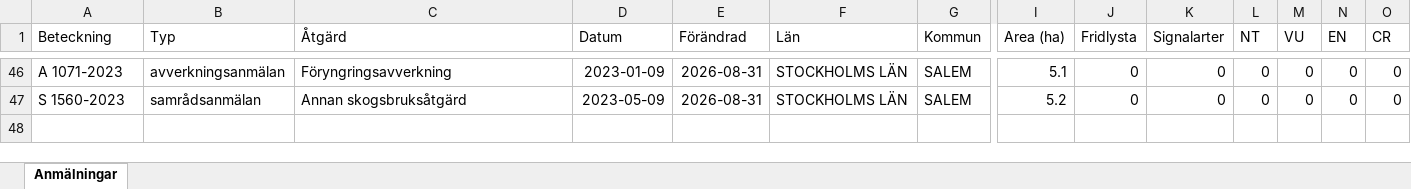
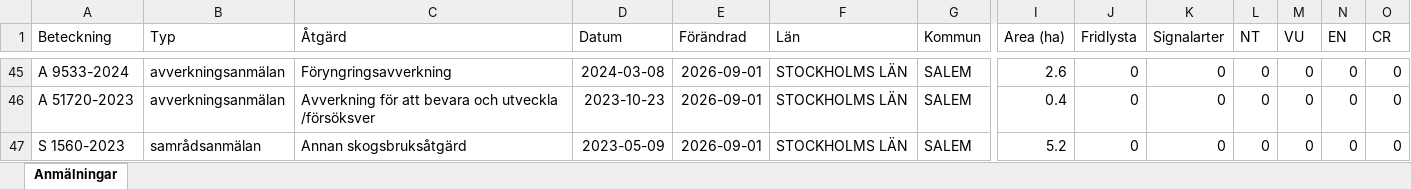
Before and after one commit to klasma/Logging_0128, an Excel workbook: Översikt SALEM.xlsx, sheet Anmälningar, drawn as a sheet; only a part is shown, gaps mark what is left out; values as stored, in another font and other column widths than the file's, no borders; addresses are those after the commit; rows hold the shown columns only; the diff covers the shown part only; the diff names each change by its address in the sheet, - before the commit and + after, or states it on an @@ line.

```diff
--- a/Översikt SALEM.xlsx (sheet Anmälningar)
+++ b/Översikt SALEM.xlsx (sheet Anmälningar)
-A45 (Beteckning): A 1071-2023
+A45 (Beteckning): A 9533-2024
-D45 (Datum): 2023-01-09
+D45 (Datum): 2024-03-08
-E45 (Förändrad): 2026-08-31
+E45 (Förändrad): 2026-09-01
-I45 (Area (ha)): 5.1
+I45 (Area (ha)): 2.6
+row 46: A 51720-2023 | avverkningsanmälan | Avverkning för att bevara och utveckla /försöksver | 2023-10-23 | 2026-09-01 | STOCKHOLMS LÄN | SALEM | 0.4 | 0 | 0 | 0 | 0 | 0 | 0
-E47 (Förändrad): 2026-08-31
+E47 (Förändrad): 2026-09-01
```
Also changed, not shown: 8 added rows, 9 removed rows and 59 edited cells elsewhere in this sheet, artfynd/A 2987-2023 artfynd.xlsx, artfynd/A 2990-2023 artfynd.xlsx, 57 other files.
